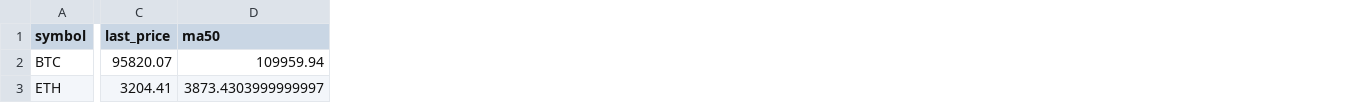
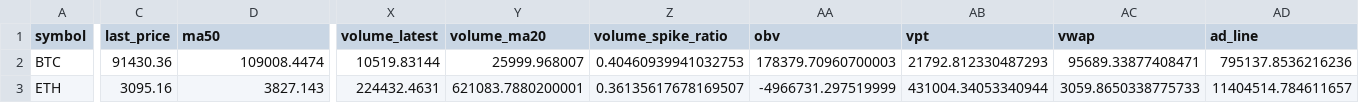
Before and after one commit to Luca-Huang/openbb-agent, a CSV file: openbb_outputs/crypto/crypto_support_dashboard.csv, drawn as a sheet; only a part is shown, gaps mark what is left out; the diff covers the shown part only; the diff names each change by its address in the sheet, - before the commit and + after, or states it on an @@ line.

```diff
--- a/openbb_outputs/crypto/crypto_support_dashboard.csv
+++ b/openbb_outputs/crypto/crypto_support_dashboard.csv
+column X (volume_latest), rows 2-3: 10519.83144 | 224432.4631
+column Y (volume_ma20), rows 2-3: 25999.968007 | 621083.7880200001
+column Z (volume_spike_ratio), rows 2-3: 0.40460939941032753 | 0.36135617678169507
+column AA (obv), rows 2-3: 178379.70960700003 | -4966731.297519999
+column AB (vpt), rows 2-3: 21792.812330487293 | 431004.34053340944
+column AC (vwap), rows 2-3: 95689.33877408471 | 3059.8650338775733
+column AD (ad_line), rows 2-3: 795137.8536216236 | 11404514.784611657
-C2 (last_price): 95820.07
+C2 (last_price): 91430.36
-D2 (ma50): 109959.94
+D2 (ma50): 109008.4474
-C3 (last_price): 3204.41
+C3 (last_price): 3095.16
-D3 (ma50): 3873.4303999999997
+D3 (ma50): 3827.143
```
Also changed, not shown: 86 edited cells elsewhere in this file, openbb_outputs/three_month_summary.csv, 8 other files.
